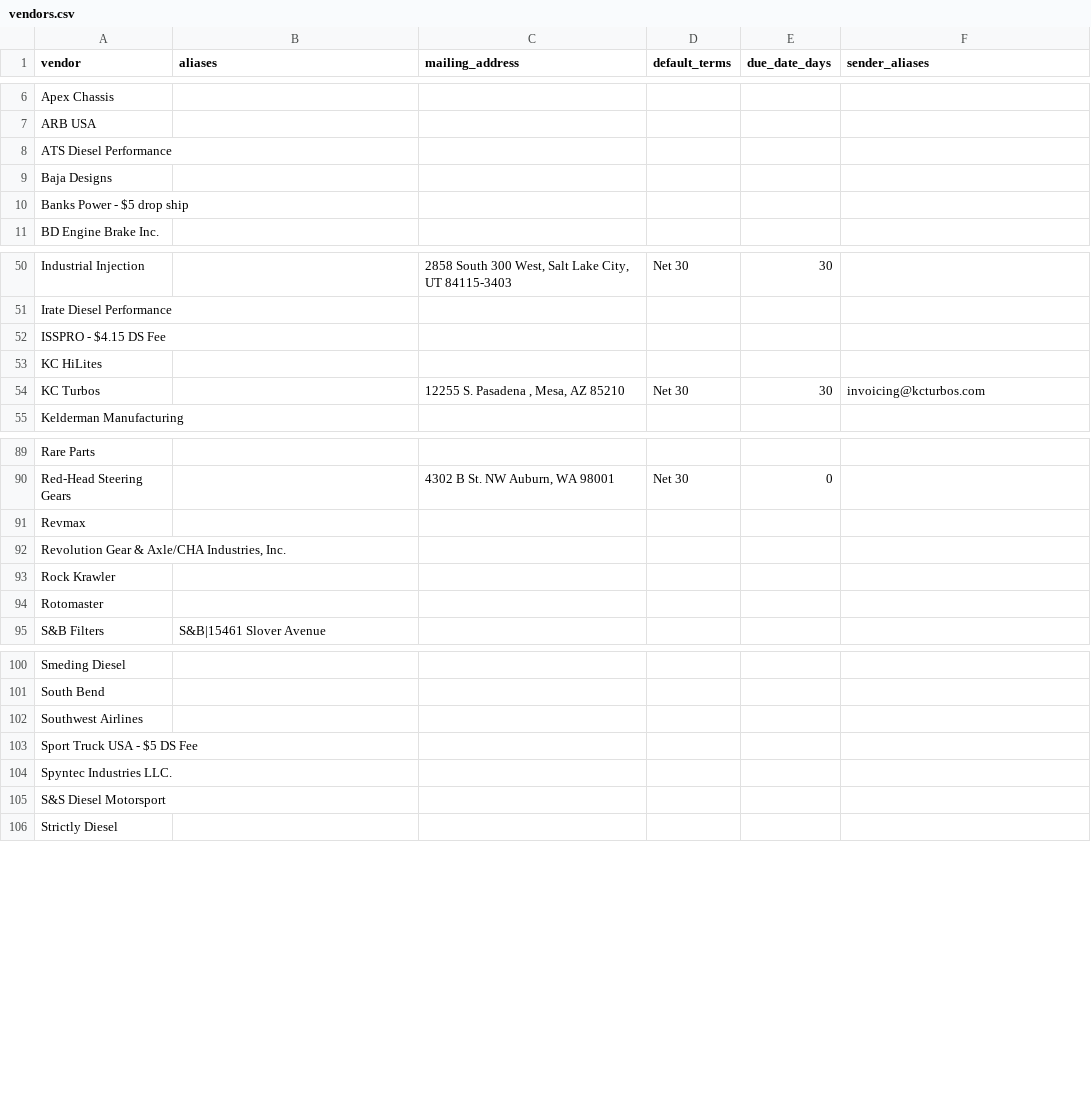
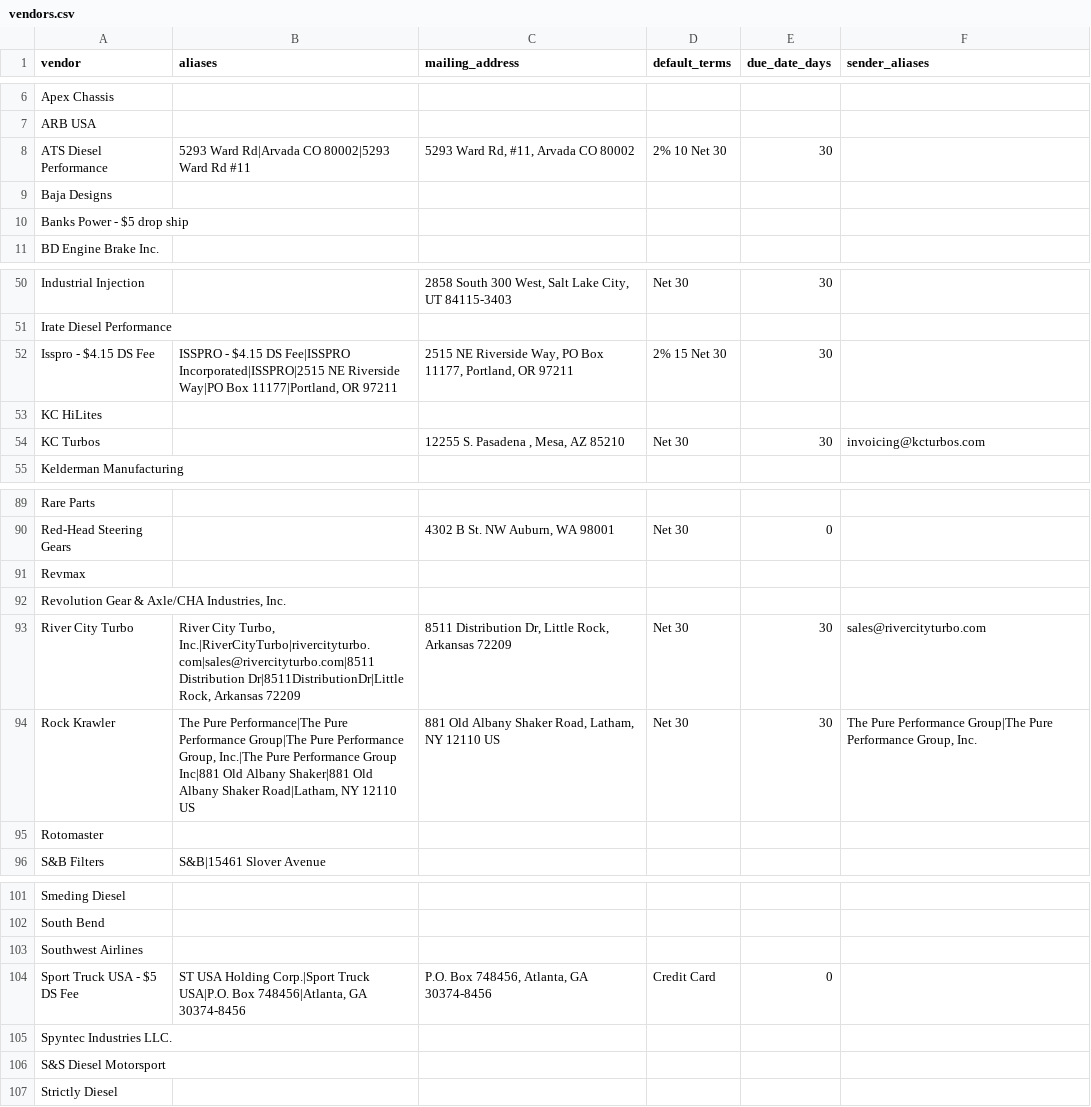
Before and after one commit to DieselMikeK/InvoiceExtractor, a CSV file: vendors.csv, drawn as a sheet; only a part is shown, gaps mark what is left out.

Commit message:
Add vendor-specific fixes for new training vendors

```diff
--- a/vendors.csv
+++ b/vendors.csv
@@ -7,3 +7,3 @@ Apex Chassis,
 ARB USA,
-ATS Diesel Performance,
+ATS Diesel Performance,"5293 Ward Rd|Arvada CO 80002|5293 Ward Rd #11","5293 Ward Rd, #11, Arvada CO 80002","2% 10 Net 30",30
 Baja Designs,
@@ -51,3 +51,3 @@ Industrial Injection,,"2858 South 300 West, Salt Lake City, UT 84115-3403","Net
 Irate Diesel Performance,
-ISSPRO - $4.15 DS Fee,
+Isspro - $4.15 DS Fee,"ISSPRO - $4.15 DS Fee|ISSPRO Incorporated|ISSPRO|2515 NE Riverside Way|PO Box 11177|Portland, OR 97211","2515 NE Riverside Way, PO Box 11177, Portland, OR 97211","2% 15 Net 30",30
 KC HiLites,
@@ -92,3 +92,4 @@ Revmax,
 "Revolution Gear & Axle/CHA Industries, Inc.",
-Rock Krawler,
+River City Turbo,"River City Turbo, Inc.|RiverCityTurbo|rivercityturbo.com|sales@rivercityturbo.com|8511 Distribution Dr|8511DistributionDr|Little Rock, Arkansas 72209","8511 Distribution Dr, Little Rock, Arkansas 72209","Net 30",30,sales@rivercityturbo.com
+Rock Krawler,"The Pure Performance|The Pure Performance Group|The Pure Performance Group, Inc.|The Pure Performance Group Inc|881 Old Albany Shaker|881 Old Albany Shaker Road|Latham, NY 12110 US","881 Old Albany Shaker Road, Latham, NY 12110 US","Net 30",30,"The Pure Performance Group|The Pure Performance Group, Inc."
 Rotomaster,
@@ -102,3 +103,3 @@ South Bend,
 Southwest Airlines,
-Sport Truck USA - $5 DS Fee,
+Sport Truck USA - $5 DS Fee,"ST USA Holding Corp.|Sport Truck USA|P.O. Box 748456|Atlanta, GA 30374-8456","P.O. Box 748456, Atlanta, GA 30374-8456","Credit Card",0
 Spyntec Industries LLC.,
```
Also changed, not shown: 3 other files.
